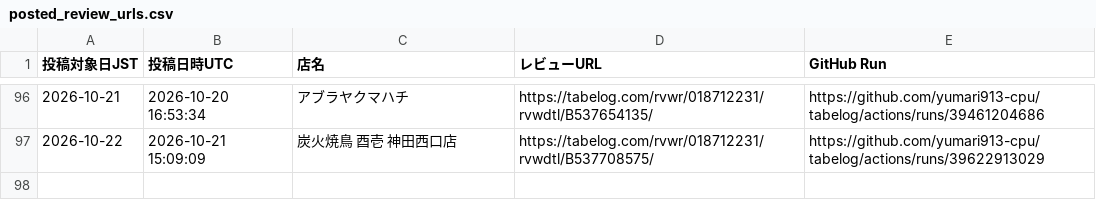
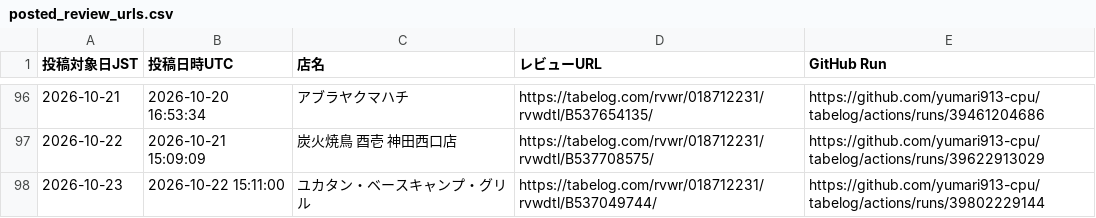
Before and after one commit to yumari913-cpu/tabelog, a CSV file: posted_review_urls.csv, drawn as a sheet; only a part is shown, gaps mark what is left out.

```diff
--- a/posted_review_urls.csv
+++ b/posted_review_urls.csv
@@ -97 +97,2 @@
 "2026-10-22","2026-10-21 15:09:09","炭火焼鳥 酉壱 神田西口店","https://tabelog.com/rvwr/018712231/rvwdtl/B537708575/","https://github.com/yumari913-cpu/tabelog/actions/runs/39622913029"
+"2026-10-23","2026-10-22 15:11:00","ユカタン・ベースキャンプ・グリル","https://tabelog.com/rvwr/018712231/rvwdtl/B537049744/","https://github.com/yumari913-cpu/tabelog/actions/runs/39802229144"
```
